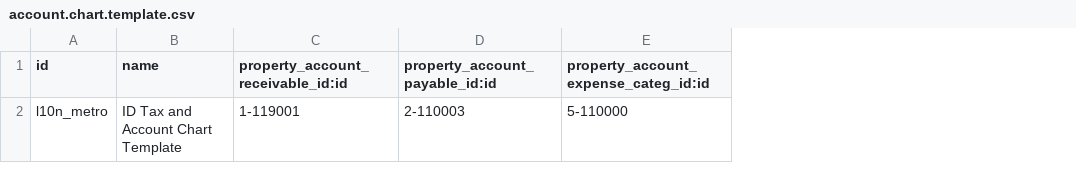
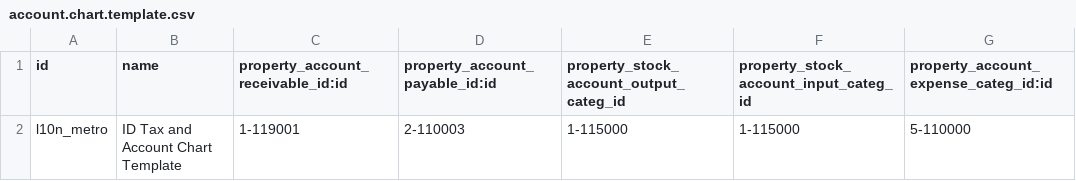
Before and after one commit to Elbagoury/Property, a CSV file: l10n_metro/data/account.chart.template.csv, drawn as a sheet; only a part is shown; the diff names each change by its address in the sheet, - before the commit and + after, or states it on an @@ line.

Commit message:
Update account.chart.template.csv

```diff
--- a/l10n_metro/data/account.chart.template.csv
+++ b/l10n_metro/data/account.chart.template.csv
+column E, rows 1-2: property_stock_account_output_categ_id | 1-115000
+column F, rows 1-2: property_stock_account_input_categ_id | 1-115000
```
